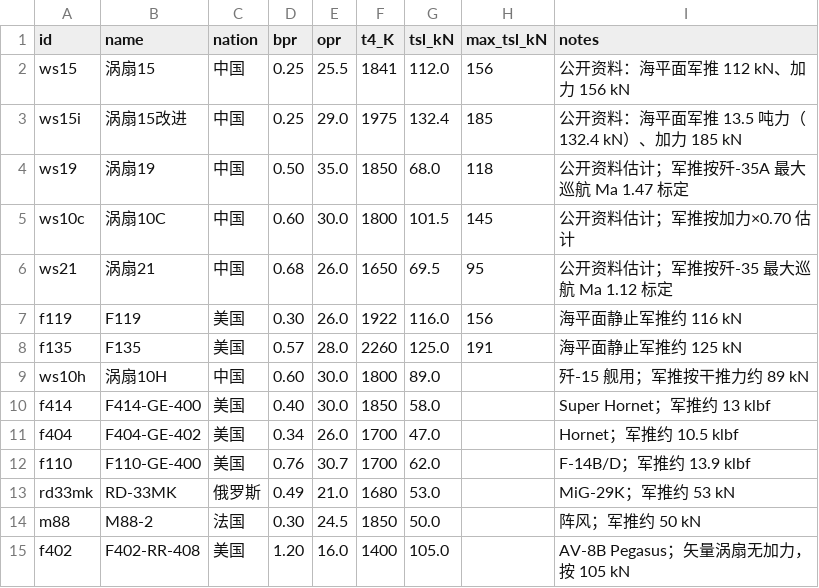
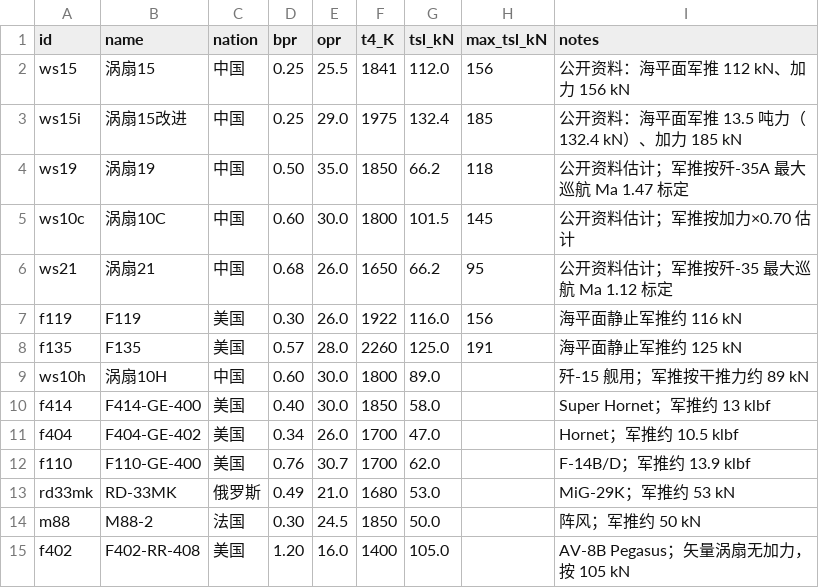
Before and after one commit to xtxsinan-lgtm/military_simulators, a CSV file: data/aircraft_engine_database.csv, drawn as a sheet.

```diff
--- a/data/aircraft_engine_database.csv
+++ b/data/aircraft_engine_database.csv
@@ -3,5 +3,5 @@ ws15,涡扇15,中国,0.25,25.5,1841,112.0,156,公开资料：海平面军推 112
 ws15i,涡扇15改进,中国,0.25,29.0,1975,132.4,185,公开资料：海平面军推 13.5 吨力（132.4 kN）、加力 185 kN
-ws19,涡扇19,中国,0.50,35.0,1850,68.0,118,公开资料估计；军推按歼-35A 最大巡航 Ma 1.47 标定
+ws19,涡扇19,中国,0.50,35.0,1850,66.2,118,公开资料估计；军推按歼-35A 最大巡航 Ma 1.47 标定
 ws10c,涡扇10C,中国,0.60,30.0,1800,101.5,145,公开资料估计；军推按加力×0.70 估计
-ws21,涡扇21,中国,0.68,26.0,1650,69.5,95,公开资料估计；军推按歼-35 最大巡航 Ma 1.12 标定
+ws21,涡扇21,中国,0.68,26.0,1650,66.2,95,公开资料估计；军推按歼-35 最大巡航 Ma 1.12 标定
 f119,F119,美国,0.30,26.0,1922,116.0,156,海平面静止军推约 116 kN
```
Also changed, not shown: data/aircraft_database.csv, 18 other files.
